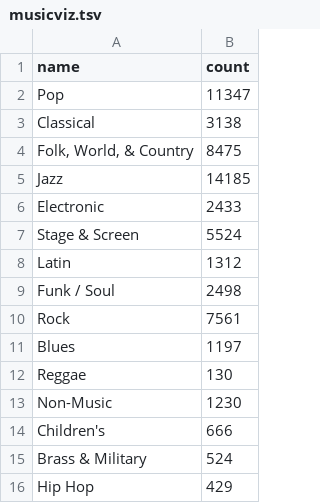
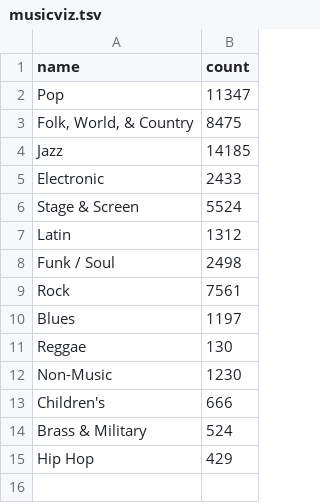
Before and after one commit to greeve/musicviz, a TSV file: prototype/data/musicviz.tsv, drawn as a sheet; the diff names each change by its address in the sheet, - before the commit and + after, or states it on an @@ line.

Commit message:
Remove classical from the list of genres to show

```diff
--- a/prototype/data/musicviz.tsv
+++ b/prototype/data/musicviz.tsv
-row 3: Classical | 3138
```
